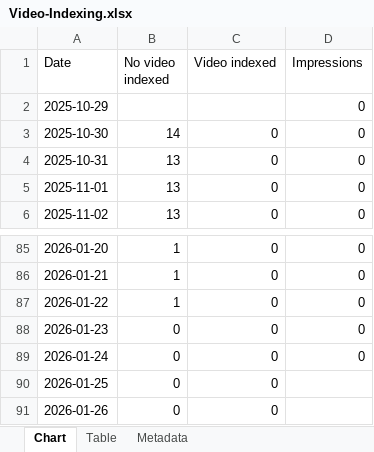
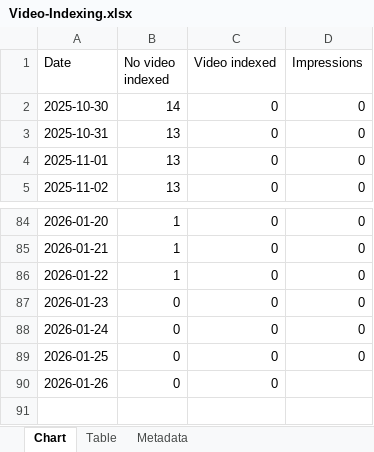
Before and after one commit to HEATLabs/HEAT-Labs-Configs, an Excel workbook: gsc-export-old/Video-Indexing.xlsx, sheet Chart, drawn as a sheet; only a part is shown, gaps mark what is left out; values as stored, in another font and other column widths than the file's, no borders; removed rows and columns are numbered as before the commit, all else as after; the diff names each change by its address in the sheet, - before the commit and + after, or states it on an @@ line.

Commit message:
updated legacy GSC export data

```diff
--- a/gsc-export-old/Video-Indexing.xlsx (sheet Chart)
+++ b/gsc-export-old/Video-Indexing.xlsx (sheet Chart)
-row 2: 2025-10-29 |  |  | 0
-D89 (Impressions): (empty)
+D89 (Impressions): 0
```
Also changed, not shown: gsc-export-old/Coverage.xlsx, 1 other file.
